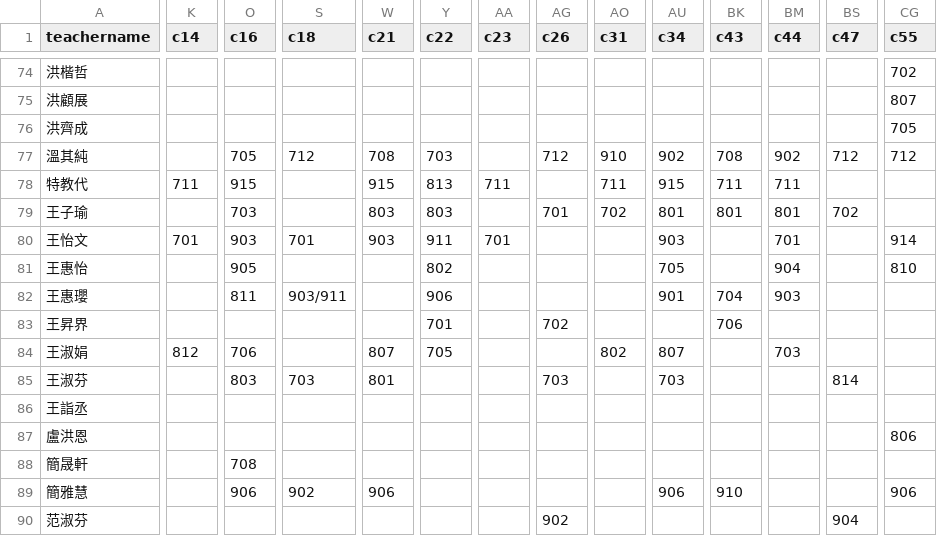
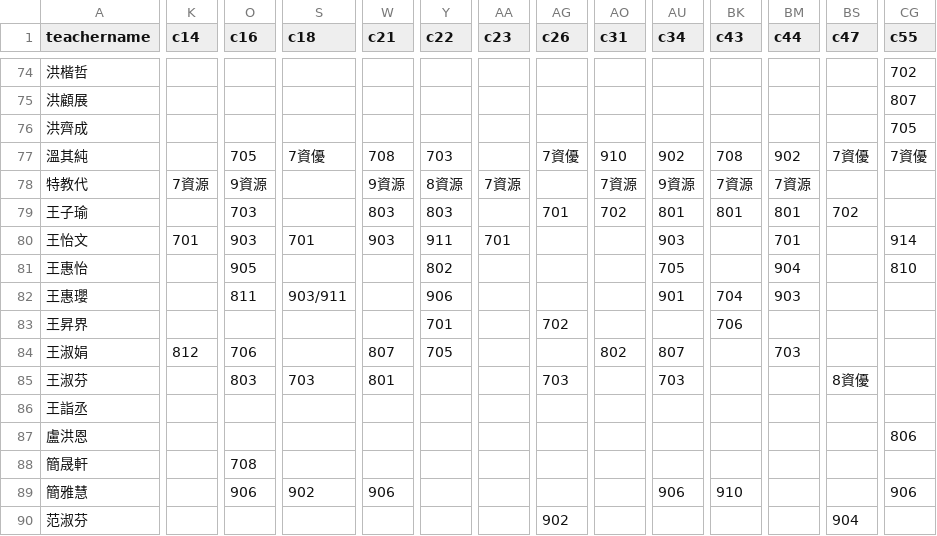
Before and after one commit to lcc1016/class_lock_empty_exclude_8lock, a CSV file: teacher_11501.csv, drawn as a sheet; only a part is shown, gaps mark what is left out; the diff covers the shown part only; the diff names each change by its address in the sheet, - before the commit and + after, or states it on an @@ line.

```diff
--- a/teacher_11501.csv
+++ b/teacher_11501.csv
-S77 (c18): 712
+S77 (c18): 7資優
-AG77 (c26): 712
+AG77 (c26): 7資優
-BS77 (c47): 712
+BS77 (c47): 7資優
-CG77 (c55): 712
+CG77 (c55): 7資優
-K78 (c14): 711
+K78 (c14): 7資源
-O78 (c16): 915
+O78 (c16): 9資源
-W78 (c21): 915
+W78 (c21): 9資源
-Y78 (c22): 813
+Y78 (c22): 8資源
-AA78 (c23): 711
+AA78 (c23): 7資源
-AO78 (c31): 711
+AO78 (c31): 7資源
-AU78 (c34): 915
+AU78 (c34): 9資源
-BK78 (c43): 711
+BK78 (c43): 7資源
-BM78 (c44): 711
+BM78 (c44): 7資源
-BS85 (c47): 814
+BS85 (c47): 8資優
```
Also changed, not shown: 126 edited cells elsewhere in this file, 1 other file.
